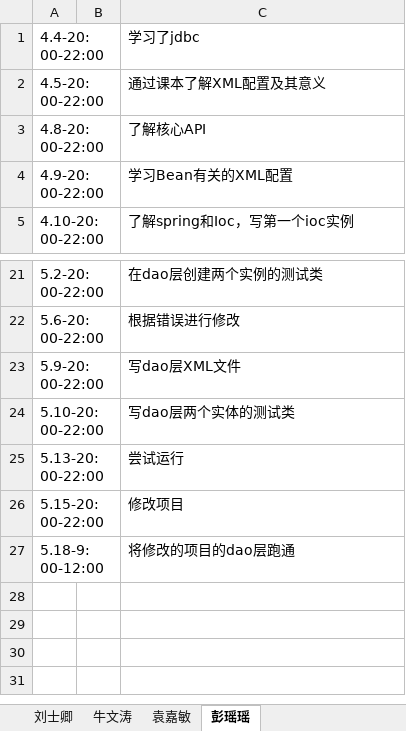
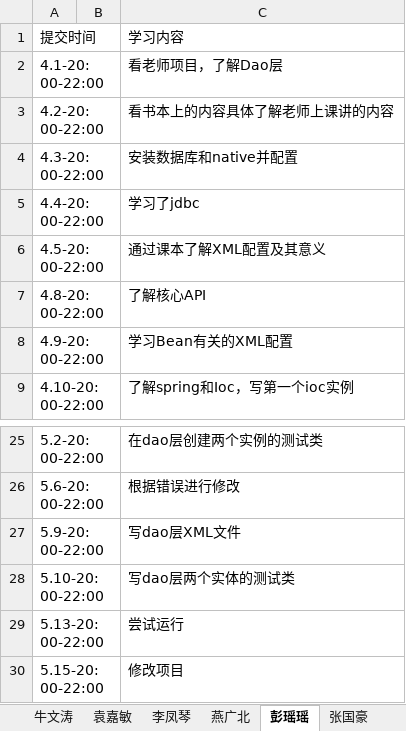
Before and after one commit to jeestu/software, an Excel workbook: doc/EBMlog.xlsx, sheet 彭瑶瑶, drawn as a sheet; only a part is shown, gaps mark what is left out; values as stored, in another font and other column widths than the file's, no borders; removed rows and columns are numbered as before the commit, all else as after; the diff names each change by its address in the sheet, - before the commit and + after, or states it on an @@ line.

```diff
--- a/doc/EBMlog.xlsx (sheet 彭瑶瑶)
+++ b/doc/EBMlog.xlsx (sheet 彭瑶瑶)
+sheet tab: 李凤琴
+sheet tab: 燕广北
+sheet tab: 张国豪
+row 1: 提交时间 |  | 学习内容
+row 2: 4.1-20:00-22:00 |  | 看老师项目，了解Dao层
+row 3: 4.2-20:00-22:00 |  | 看书本上的内容具体了解老师上课讲的内容
+row 4: 4.3-20:00-22:00 |  | 安装数据库和native并配置
-row 27: 5.18-9:00-12:00 |  | 将修改的项目的dao层跑通
```
Also changed, not shown: sheet 刘士卿, sheet 袁嘉敏, sheet 牛文涛, 4 other files.
